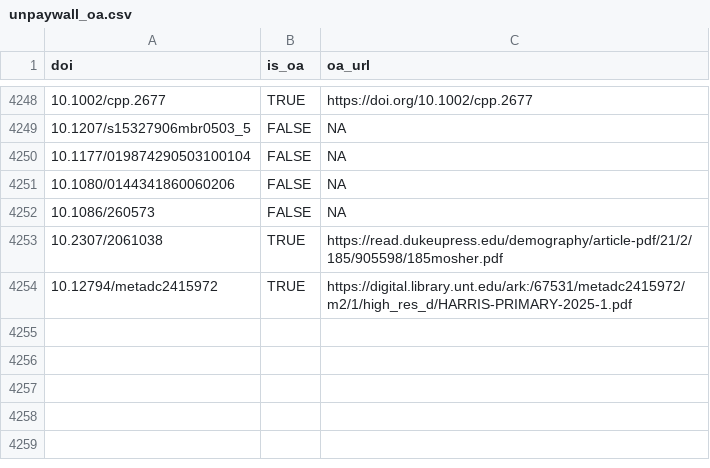
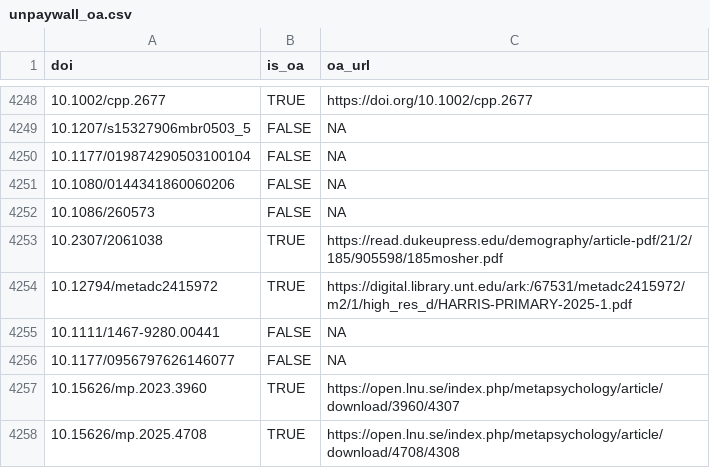
Before and after one commit to forrtproject/FReD-data, a CSV file: cache/unpaywall_oa.csv, drawn as a sheet; only a part is shown, gaps mark what is left out.

```diff
--- a/cache/unpaywall_oa.csv
+++ b/cache/unpaywall_oa.csv
@@ -4254 +4254,5 @@
 "10.12794/metadc2415972",TRUE,"https://digital.library.unt.edu/ark:/67531/metadc2415972/m2/1/high_res_d/HARRIS-PRIMARY-2025-1.pdf"
+"10.1111/1467-9280.00441",FALSE,NA
+"10.1177/0956797626146077",FALSE,NA
+"10.15626/mp.2023.3960",TRUE,"https://open.lnu.se/index.php/metapsychology/article/download/3960/4307"
+"10.15626/mp.2025.4708",TRUE,"https://open.lnu.se/index.php/metapsychology/article/download/4708/4308"
```
Also changed, not shown: cache/openalex_keywords_language.csv, output/flora_export_log.csv, 5 other files.
